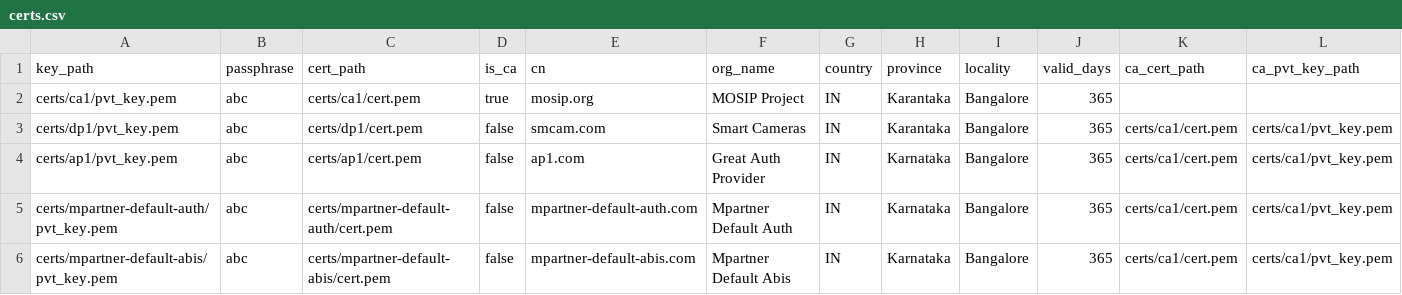
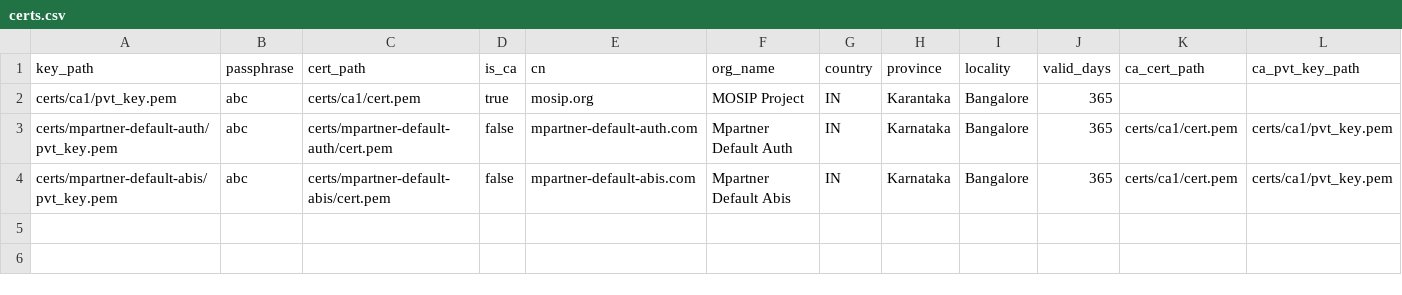
Before and after one commit to mosip/mosip-infra, a CSV file: deployment/sandbox-v2/utils/onboard/partner/csv/certs.csv, drawn as a sheet; only a part is shown; rows hold the shown columns only; the diff names each change by its address in the sheet, - before the commit and + after, or states it on an @@ line.

```diff
--- a/deployment/sandbox-v2/utils/onboard/partner/csv/certs.csv
+++ b/deployment/sandbox-v2/utils/onboard/partner/csv/certs.csv
-row 3: certs/dp1/pvt_key.pem | abc | certs/dp1/cert.pem | false | smcam.com | Smart Cameras | IN | Karantaka | Bangalore | 365 | certs/ca1/cert.pem | certs/ca1/pvt_key.pem
-row 4: certs/ap1/pvt_key.pem | abc | certs/ap1/cert.pem | false | ap1.com | Great Auth Provider | IN | Karnataka | Bangalore | 365 | certs/ca1/cert.pem | certs/ca1/pvt_key.pem
```
Also changed, not shown: deployment/sandbox-v2/utils/onboard/partner/csv/partner.csv, deployment/sandbox-v2/utils/onboard/partner/csv/partner_certs.csv, 8 other files.
